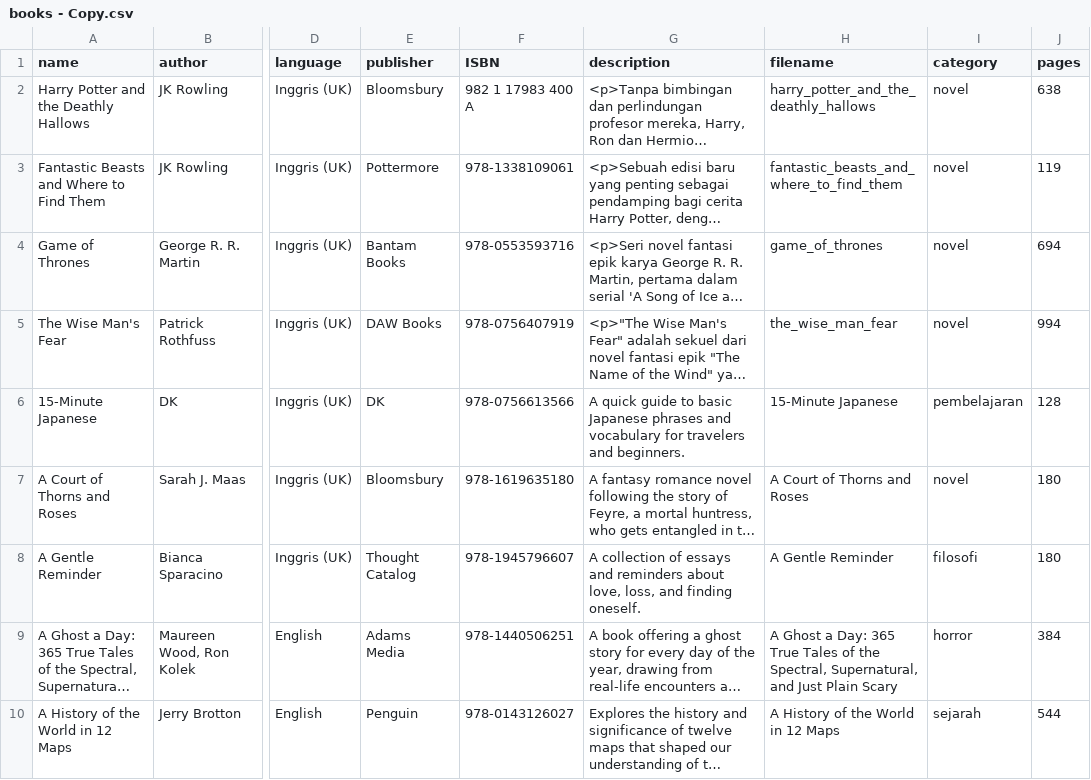
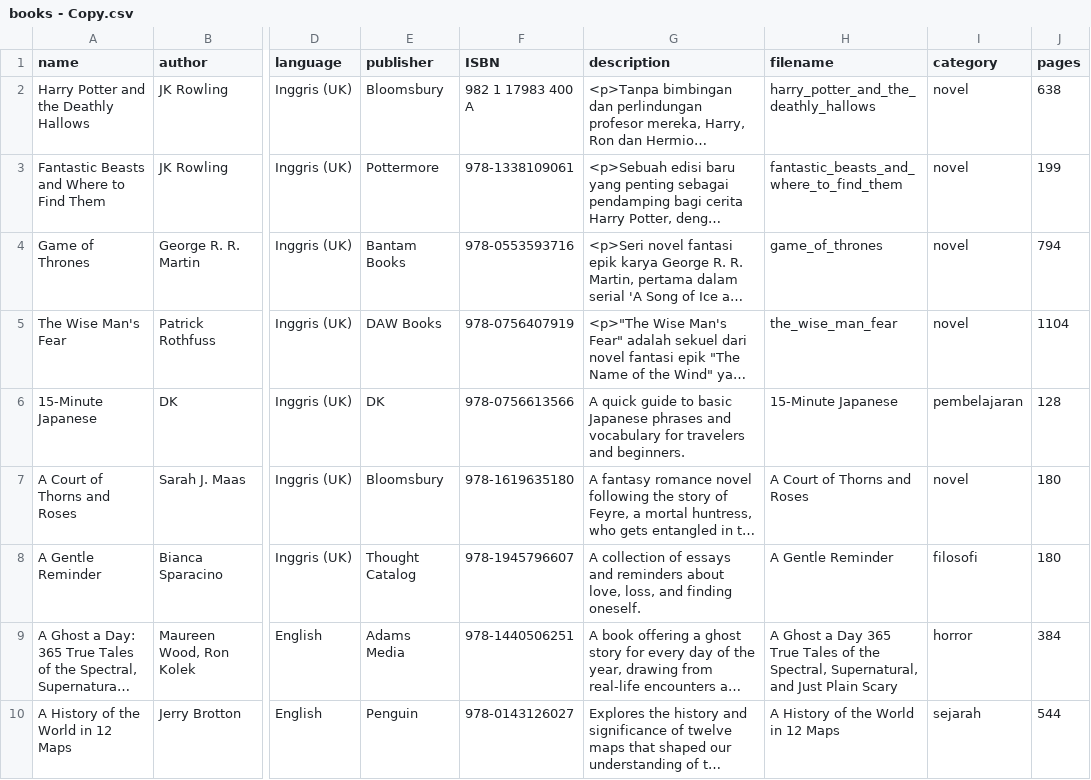
Before and after one commit to JasonAL24/Neobook, a CSV file: storage/app/csv/books - Copy.csv, drawn as a sheet; only a part is shown, gaps mark what is left out; long unchanged cells end in …; the diff covers the shown part only; the diff names each change by its address in the sheet, - before the commit and + after, or states it on an @@ line.

```diff
--- a/storage/app/csv/books - Copy.csv
+++ b/storage/app/csv/books - Copy.csv
-J3 (pages): 119
+J3 (pages): 199
-J4 (pages): 694
+J4 (pages): 794
-J5 (pages): 994
+J5 (pages): 1104
-H9 (filename): …Ghost a Day: 365 True…
+H9 (filename): …Ghost a Day 365 True…
```
Also changed, not shown: 28 edited cells elsewhere in this file, storage/app/csv/books.csv, 21 other files.
